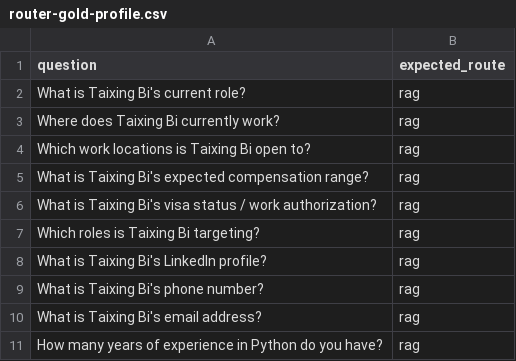
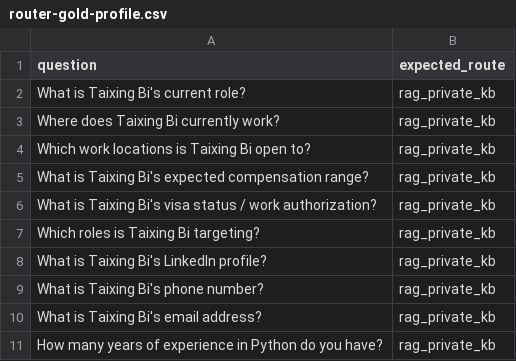
Before and after one commit to taixingbi/layer-orchestrator-v1, a CSV file: gold-test/data/router-gold-profile.csv, drawn as a sheet.

```diff
--- a/gold-test/data/router-gold-profile.csv
+++ b/gold-test/data/router-gold-profile.csv
@@ -1,11 +1,11 @@
 question,expected_route
-What is Taixing Bi's current role?,rag
-Where does Taixing Bi currently work?,rag
-Which work locations is Taixing Bi open to?,rag
-What is Taixing Bi's expected compensation range?,rag
-What is Taixing Bi's visa status / work authorization?,rag
-Which roles is Taixing Bi targeting?,rag
-What is Taixing Bi's LinkedIn profile?,rag
-What is Taixing Bi's phone number?,rag
-What is Taixing Bi's email address?,rag
-How many years of experience in Python do you have?,rag
+What is Taixing Bi's current role?,rag_private_kb
+Where does Taixing Bi currently work?,rag_private_kb
+Which work locations is Taixing Bi open to?,rag_private_kb
+What is Taixing Bi's expected compensation range?,rag_private_kb
+What is Taixing Bi's visa status / work authorization?,rag_private_kb
+Which roles is Taixing Bi targeting?,rag_private_kb
+What is Taixing Bi's LinkedIn profile?,rag_private_kb
+What is Taixing Bi's phone number?,rag_private_kb
+What is Taixing Bi's email address?,rag_private_kb
+How many years of experience in Python do you have?,rag_private_kb
```
Also changed, not shown: gold-test/data/router-gold-mixed.csv, gold-test/data/router-gold-seed-faq.csv, 22 other files.
